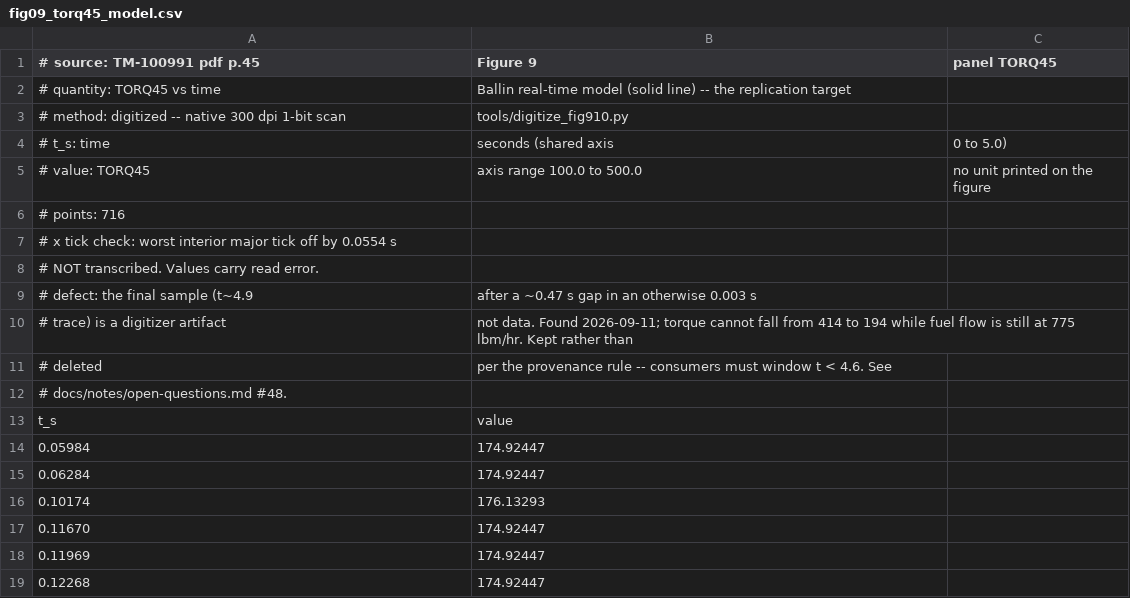
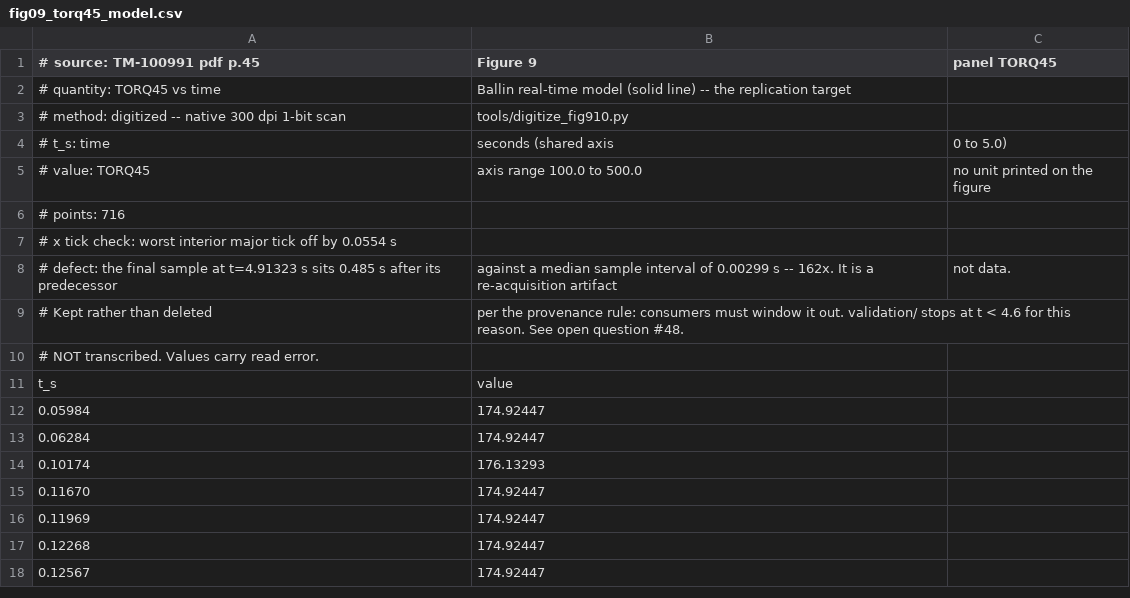
Before and after one commit to evrenge/t700-engine-model, a CSV file: data/reference/fig09_torq45_model.csv, drawn as a sheet; only a part is shown; the shorter side is filled out with more unchanged rows.

```diff
--- a/data/reference/fig09_torq45_model.csv
+++ b/data/reference/fig09_torq45_model.csv
@@ -7,7 +7,5 @@
 # x tick check: worst interior major tick off by 0.0554 s
+# defect: the final sample at t=4.91323 s sits 0.485 s after its predecessor, against a median sample interval of 0.00299 s -- 162x. It is a re-acquisition artifact, not data.
+#   Kept rather than deleted, per the provenance rule: consumers must window it out. validation/ stops at t < 4.6 for this reason. See open question #48.
 # NOT transcribed. Values carry read error.
-# defect: the final sample (t~4.9, after a ~0.47 s gap in an otherwise 0.003 s
-#   trace) is a digitizer artifact, not data. Found 2026-09-11; torque cannot fall from 414 to 194 while fuel flow is still at 775 lbm/hr. Kept rather than
-#   deleted, per the provenance rule -- consumers must window t < 4.6. See
-#   docs/notes/open-questions.md #48.
 t_s,value
```
Also changed, not shown: data/reference/fig09_t41_model.csv, data/reference/fig10_t41_model.csv, 6 other files.
